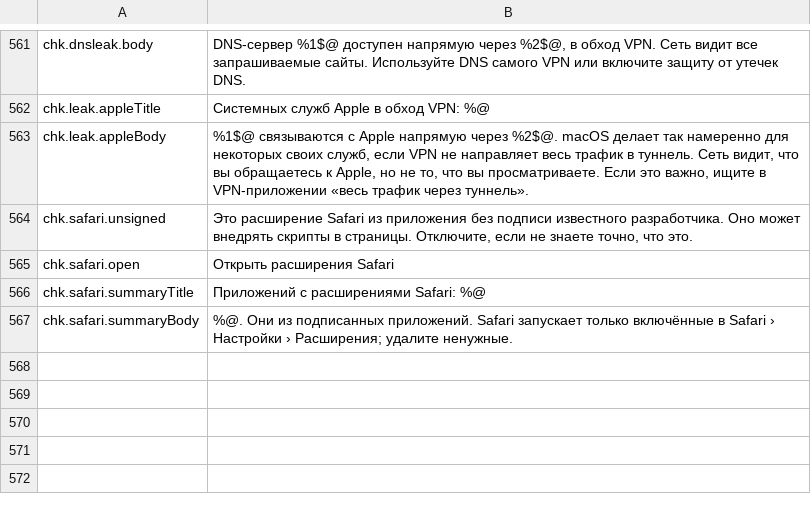
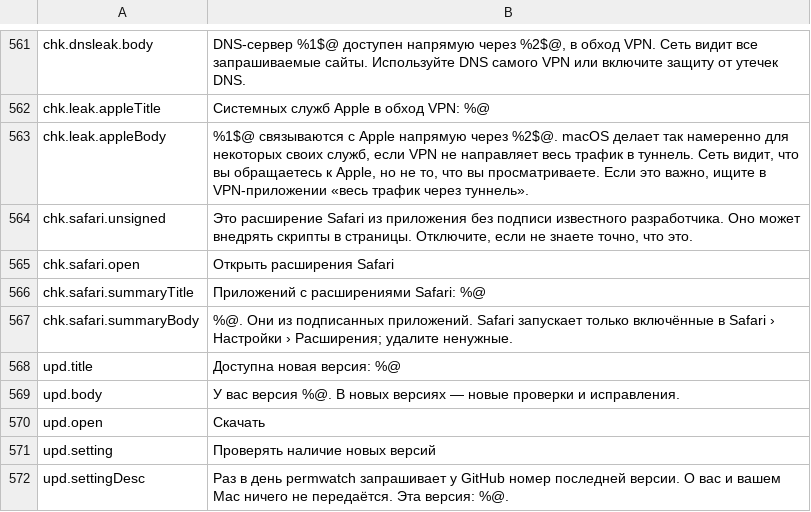
Before and after one commit to cybertoxin3/permwatch, a TSV file: app/i18n/ru.tsv, drawn as a sheet; only a part is shown, gaps mark what is left out.

```diff
--- a/app/i18n/ru.tsv
+++ b/app/i18n/ru.tsv
@@ -567 +567,6 @@ chk.safari.summaryTitle	Приложений с расширениями Safari:
 chk.safari.summaryBody	%@. Они из подписанных приложений. Safari запускает только включённые в Safari › Настройки › Расширения; удалите ненужные.
+upd.title	Доступна новая версия: %@
+upd.body	У вас версия %@. В новых версиях — новые проверки и исправления.
+upd.open	Скачать
+upd.setting	Проверять наличие новых версий
+upd.settingDesc	Раз в день permwatch запрашивает у GitHub номер последней версии. О вас и вашем Mac ничего не передаётся. Эта версия: %@.
```
Also changed, not shown: app/i18n/ar.tsv, app/i18n/fr.tsv, 16 other files.
